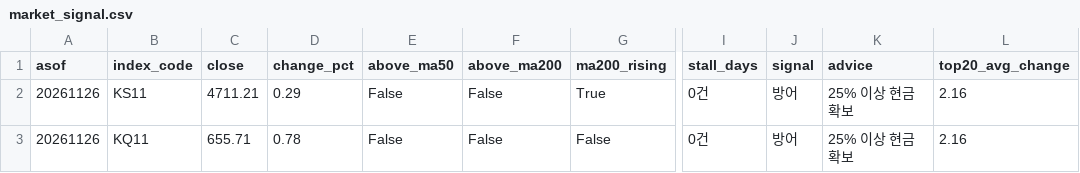
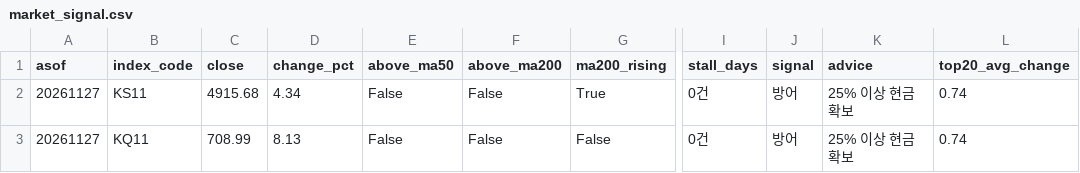
Before and after one commit to curry1004angel/allstock, a CSV file: data/screener/market_signal.csv, drawn as a sheet; only a part is shown, gaps mark what is left out; the diff names each change by its address in the sheet, - before the commit and + after, or states it on an @@ line.

```diff
--- a/data/screener/market_signal.csv
+++ b/data/screener/market_signal.csv
-A2:A3 (asof): 20261126
+A2:A3 (asof): 20261127
-C2 (close): 4711.21
+C2 (close): 4915.68
-D2 (change_pct): 0.29
+D2 (change_pct): 4.34
-L2:L3 (top20_avg_change): 2.16
+L2:L3 (top20_avg_change): 0.74
-C3 (close): 655.71
+C3 (close): 708.99
-D3 (change_pct): 0.78
+D3 (change_pct): 8.13
```
Also changed, not shown: data/screener/results.csv, 4 other files.
